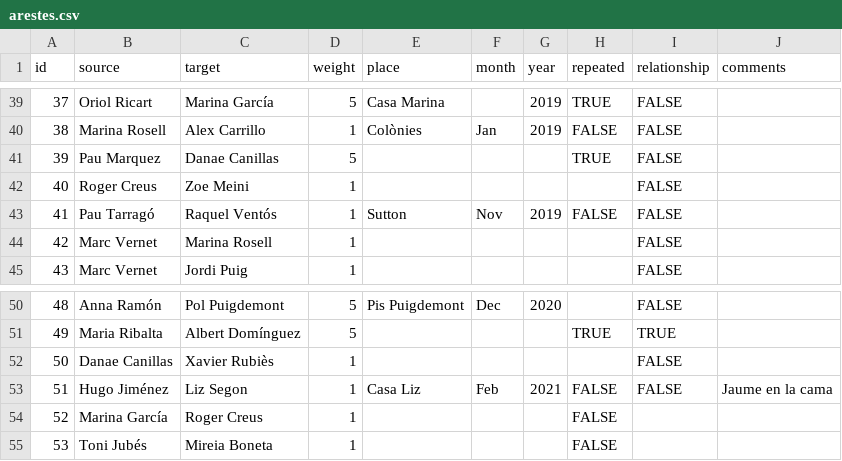
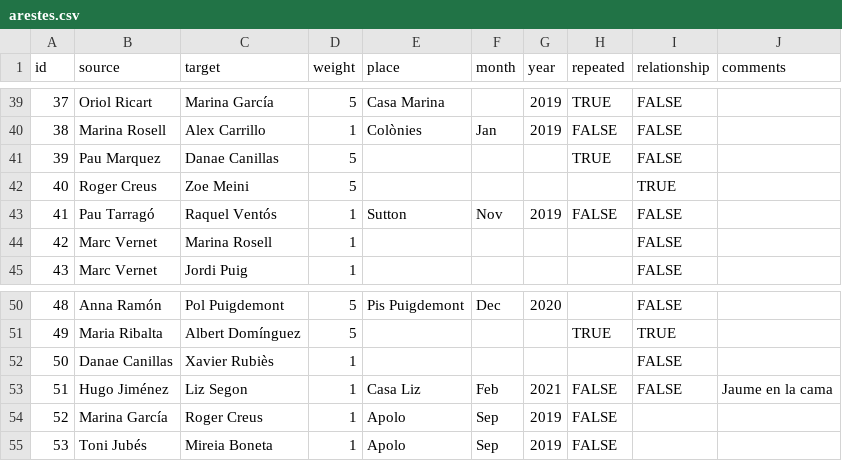
Before and after one commit to grafdedades/grafdedades, a CSV file: New Graph (d3)/data/arestes.csv, drawn as a sheet; only a part is shown, gaps mark what is left out.

Commit message:
Dades gràcies a data.humorist

```diff
--- a/New Graph (d3)/data/arestes.csv
+++ b/New Graph (d3)/data/arestes.csv
@@ -41,3 +41,3 @@ id;source;target;weight;place;month;year ;repeated;relationship;comments
 39;Pau Marquez;Danae Canillas;5;;;;TRUE;FALSE;
-40;Roger Creus;Zoe Meini;1;;;;;FALSE;
+40;Roger Creus;Zoe Meini;5;;;;;TRUE;
 41;Pau Tarragó;Raquel Ventós;1;Sutton;Nov;2019;FALSE;FALSE;
@@ -53,3 +53,3 @@ id;source;target;weight;place;month;year ;repeated;relationship;comments
 51;Hugo Jiménez;Liz Segon;1;Casa Liz;Feb;2021;FALSE;FALSE;Jaume en la cama
-52;Marina García;Roger Creus;1;;;;FALSE;
-53;Toni Jubés;Mireia Boneta;1;;;;FALSE;
+52;Marina García;Roger Creus;1;Apolo;Sep;2019;FALSE;
+53;Toni Jubés;Mireia Boneta;1;Apolo;Sep;2019;FALSE;
```
Also changed, not shown: 1 other file.
